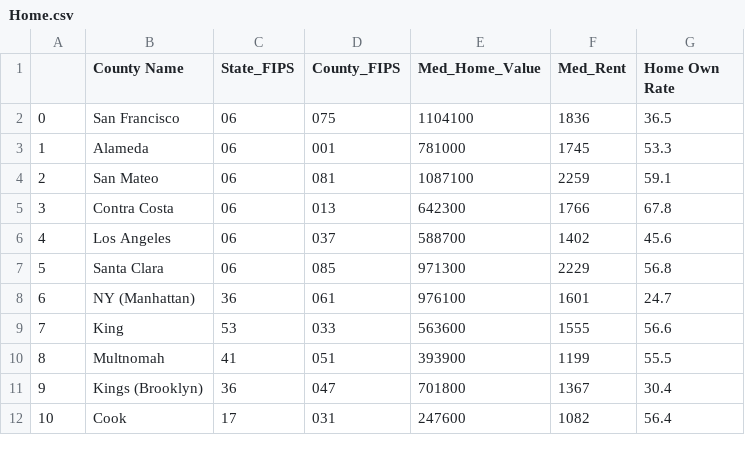
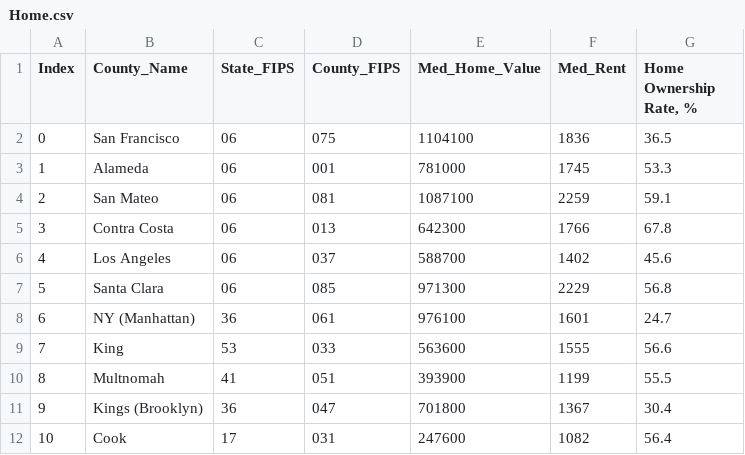
Before and after one commit to sn95033/ETL-Census-Data, a CSV file: SQL_data/Home.csv, drawn as a sheet.

```diff
--- a/SQL_data/Home.csv
+++ b/SQL_data/Home.csv
@@ -1,2 +1,2 @@
-,County Name,State_FIPS,County_FIPS,Med_Home_Value,Med_Rent,Home Own Rate
+Index,County_Name,State_FIPS,County_FIPS,Med_Home_Value,Med_Rent,"Home Ownership Rate, %"
 0,San Francisco,06,075,1104100,1836,36.5
```
Also changed, not shown: SQL_data/Demographics.csv, SQL_data/Destinations.csv, 2 other files.
